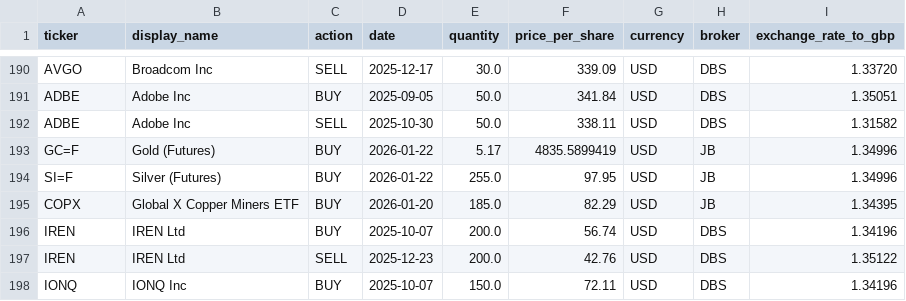
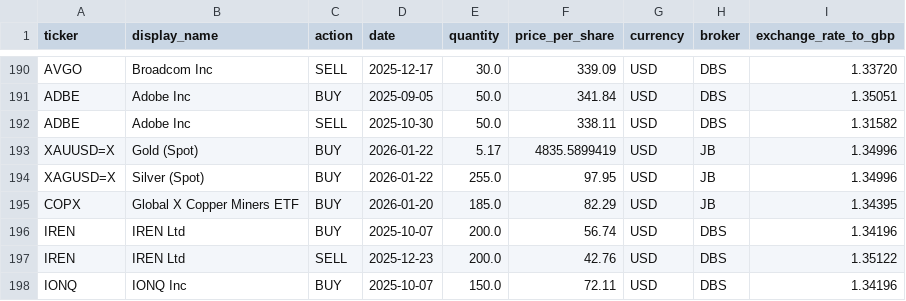
Before and after one commit to karanlala17/danny-portfolio, a CSV file: seed_transactions.csv, drawn as a sheet; only a part is shown, gaps mark what is left out.

```diff
--- a/seed_transactions.csv
+++ b/seed_transactions.csv
@@ -192,4 +192,4 @@ ADBE,Adobe Inc,BUY,2025-09-05,50.0,341.84,USD,DBS,1.35051
 ADBE,Adobe Inc,SELL,2025-10-30,50.0,338.11,USD,DBS,1.31582
-GC=F,Gold (Futures),BUY,2026-01-22,5.17,4835.5899419,USD,JB,1.34996
-SI=F,Silver (Futures),BUY,2026-01-22,255.0,97.95,USD,JB,1.34996
+XAUUSD=X,Gold (Spot),BUY,2026-01-22,5.17,4835.5899419,USD,JB,1.34996
+XAGUSD=X,Silver (Spot),BUY,2026-01-22,255.0,97.95,USD,JB,1.34996
 COPX,Global X Copper Miners ETF,BUY,2026-01-20,185.0,82.29,USD,JB,1.34395
```
Also changed, not shown: 1 other file.
